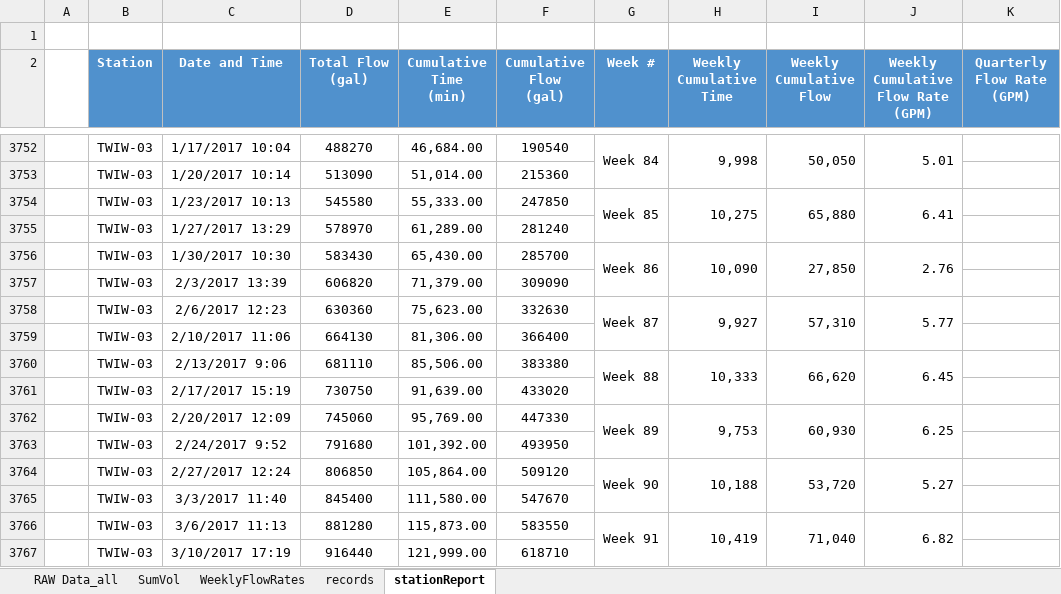
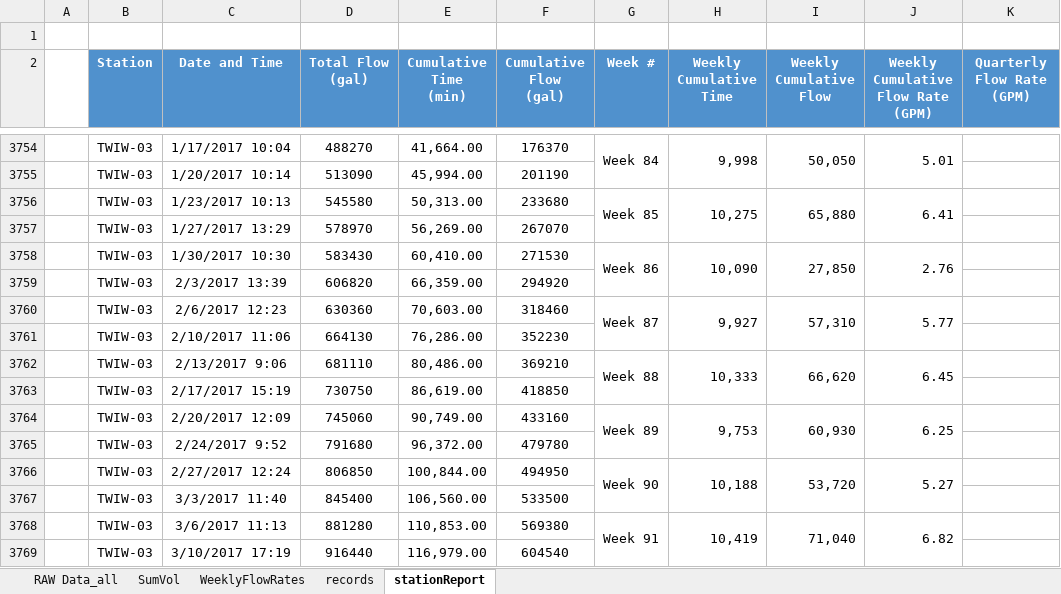
Before and after one commit to JamesPinkard/ExcelChartTool, an Excel workbook: ExcelChartTool/bin/Debug/O&M_Copy.xlsx, sheet stationReport, drawn as a sheet; only a part is shown, gaps mark what is left out; values as stored, in another font and other column widths than the file's, no borders; addresses are those after the commit; the diff covers the shown part only; the diff names each change by its address in the sheet, - before the commit and + after, or states it on an @@ line.

```diff
--- a/ExcelChartTool/bin/Debug/O&M_Copy.xlsx (sheet stationReport)
+++ b/ExcelChartTool/bin/Debug/O&M_Copy.xlsx (sheet stationReport)
-E3754 (Cumulative Time (min)): 46,684.00
+E3754 (Cumulative Time (min)): 41,664.00
-F3754 (Cumulative Flow (gal)): 190540
+F3754 (Cumulative Flow (gal)): 176370
-E3755 (Cumulative Time (min)): 51,014.00
+E3755 (Cumulative Time (min)): 45,994.00
-F3755 (Cumulative Flow (gal)): 215360
+F3755 (Cumulative Flow (gal)): 201190
-E3756 (Cumulative Time (min)): 55,333.00
+E3756 (Cumulative Time (min)): 50,313.00
-F3756 (Cumulative Flow (gal)): 247850
+F3756 (Cumulative Flow (gal)): 233680
-E3757 (Cumulative Time (min)): 61,289.00
+E3757 (Cumulative Time (min)): 56,269.00
-F3757 (Cumulative Flow (gal)): 281240
+F3757 (Cumulative Flow (gal)): 267070
-E3758 (Cumulative Time (min)): 65,430.00
+E3758 (Cumulative Time (min)): 60,410.00
-F3758 (Cumulative Flow (gal)): 285700
+F3758 (Cumulative Flow (gal)): 271530
-E3759 (Cumulative Time (min)): 71,379.00
+E3759 (Cumulative Time (min)): 66,359.00
-F3759 (Cumulative Flow (gal)): 309090
+F3759 (Cumulative Flow (gal)): 294920
-E3760 (Cumulative Time (min)): 75,623.00
+E3760 (Cumulative Time (min)): 70,603.00
-F3760 (Cumulative Flow (gal)): 332630
+F3760 (Cumulative Flow (gal)): 318460
-E3761 (Cumulative Time (min)): 81,306.00
+E3761 (Cumulative Time (min)): 76,286.00
-F3761 (Cumulative Flow (gal)): 366400
+F3761 (Cumulative Flow (gal)): 352230
-E3762 (Cumulative Time (min)): 85,506.00
+E3762 (Cumulative Time (min)): 80,486.00
-F3762 (Cumulative Flow (gal)): 383380
+F3762 (Cumulative Flow (gal)): 369210
-E3763 (Cumulative Time (min)): 91,639.00
+E3763 (Cumulative Time (min)): 86,619.00
-F3763 (Cumulative Flow (gal)): 433020
+F3763 (Cumulative Flow (gal)): 418850
-E3764 (Cumulative Time (min)): 95,769.00
+E3764 (Cumulative Time (min)): 90,749.00
-F3764 (Cumulative Flow (gal)): 447330
+F3764 (Cumulative Flow (gal)): 433160
-E3765 (Cumulative Time (min)): 101,392.00
+E3765 (Cumulative Time (min)): 96,372.00
-F3765 (Cumulative Flow (gal)): 493950
+F3765 (Cumulative Flow (gal)): 479780
-E3766 (Cumulative Time (min)): 105,864.00
+E3766 (Cumulative Time (min)): 100,844.00
-F3766 (Cumulative Flow (gal)): 509120
+F3766 (Cumulative Flow (gal)): 494950
-E3767 (Cumulative Time (min)): 111,580.00
+E3767 (Cumulative Time (min)): 106,560.00
-F3767 (Cumulative Flow (gal)): 547670
+F3767 (Cumulative Flow (gal)): 533500
-E3768 (Cumulative Time (min)): 115,873.00
+E3768 (Cumulative Time (min)): 110,853.00
-F3768 (Cumulative Flow (gal)): 583550
+F3768 (Cumulative Flow (gal)): 569380
-E3769 (Cumulative Time (min)): 121,999.00
+E3769 (Cumulative Time (min)): 116,979.00
-F3769 (Cumulative Flow (gal)): 618710
+F3769 (Cumulative Flow (gal)): 604540
```
Also changed, not shown: 5 added rows, 3 removed rows, 111 edited cells and merged cells elsewhere in this sheet, sheet RAW Data_all, sheet records, charts or pictures, 33 other files.
